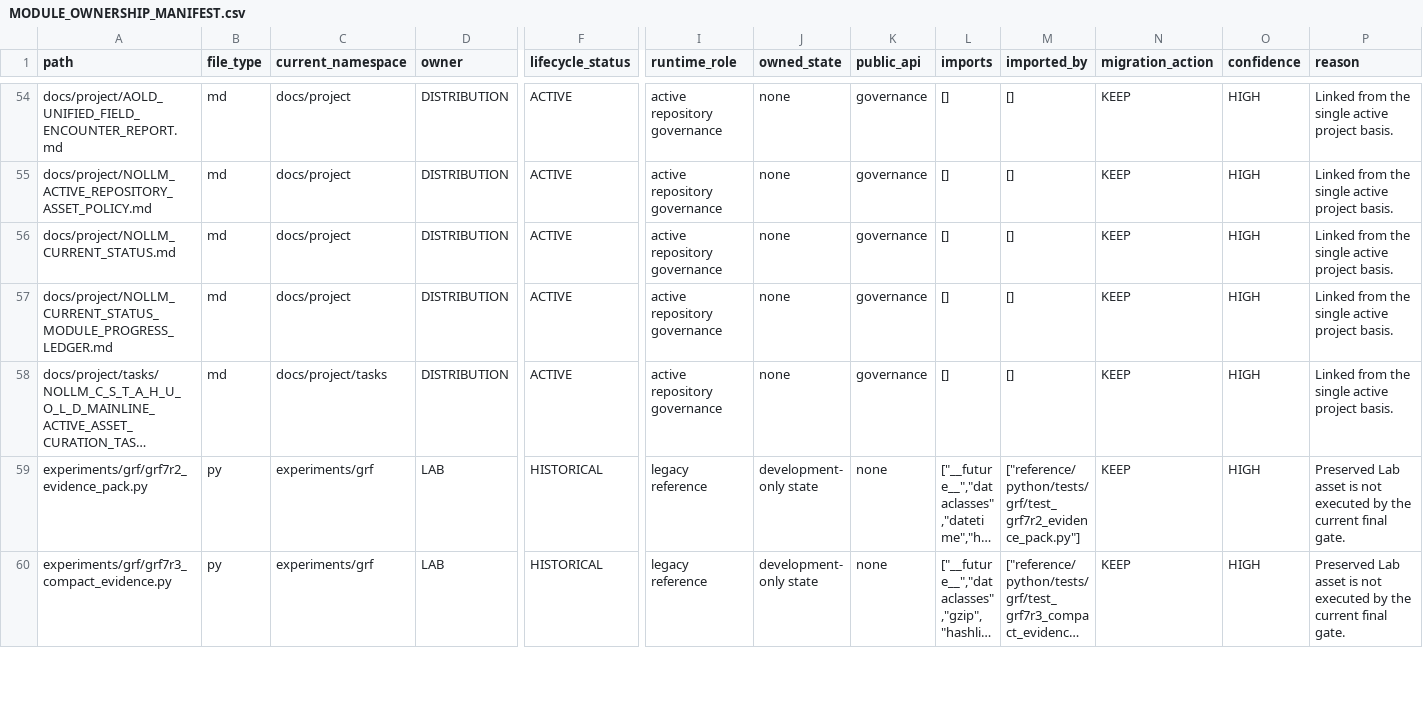
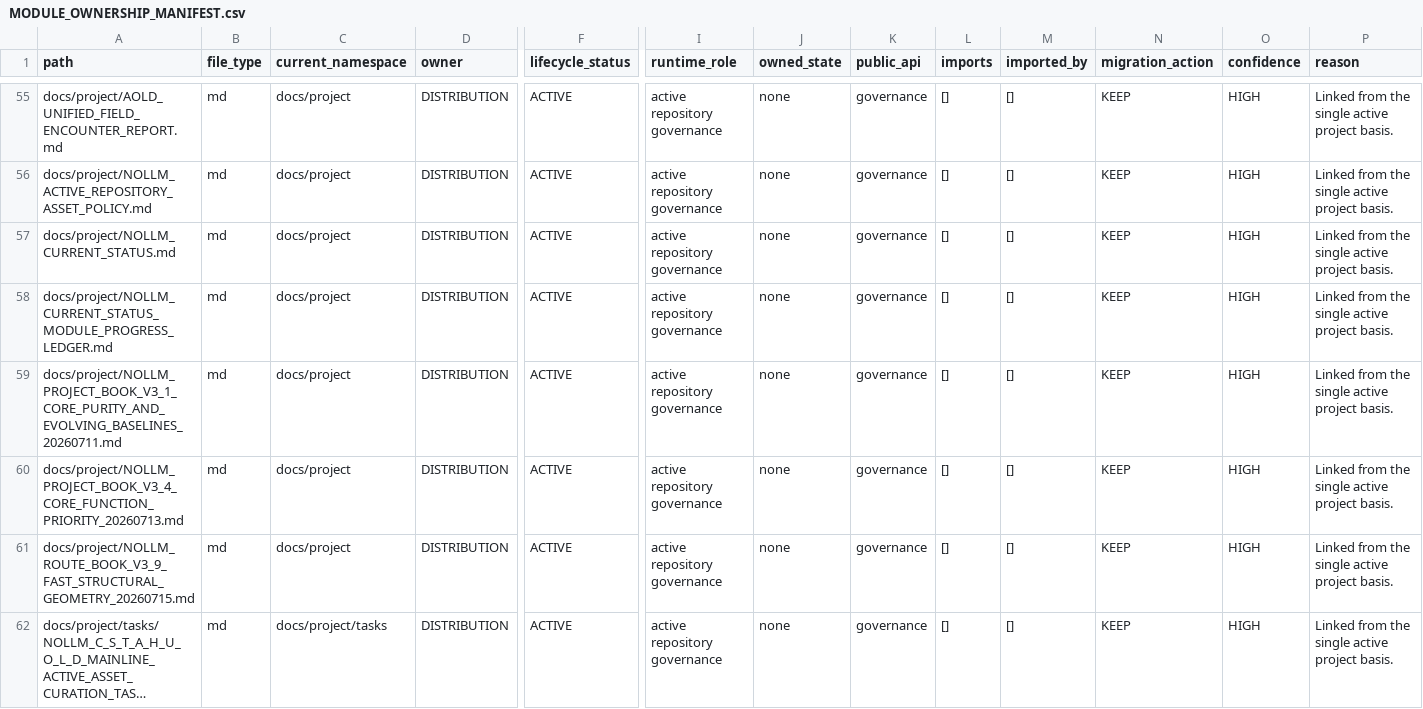
Before and after one commit to awdawmip/Nollm, a CSV file: docs/architecture/module-ownership/MODULE_OWNERSHIP_MANIFEST.csv, drawn as a sheet; only a part is shown, gaps mark what is left out; the shorter side is filled out with more unchanged rows; long unchanged cells end in …; rows hold the shown columns only; the diff covers the shown part only; the diff names each change by its address in the sheet, - before the commit and + after, or states it on an @@ line.

Commit message:
test(repo): validate curated active tree

```diff
--- a/docs/architecture/module-ownership/MODULE_OWNERSHIP_MANIFEST.csv
+++ b/docs/architecture/module-ownership/MODULE_OWNERSHIP_MANIFEST.csv
+row 59: docs/project/NOLLM_PROJECT_BOOK_V3_1_CORE_PURITY_AND_EVOLVING_BASELINES_20260711.md | md | docs/project | DISTRIBUTION | ACTIVE | active repository governance | none | governance | [] | [] | KEEP | HIGH | Linked from the single active project basis.
+row 60: docs/project/NOLLM_PROJECT_BOOK_V3_4_CORE_FUNCTION_PRIORITY_20260713.md | md | docs/project | DISTRIBUTION | ACTIVE | active repository governance | none | governance | [] | [] | KEEP | HIGH | Linked from the single active project basis.
+row 61: docs/project/NOLLM_ROUTE_BOOK_V3_9_FAST_STRUCTURAL_GEOMETRY_20260715.md | md | docs/project | DISTRIBUTION | ACTIVE | active repository governance | none | governance | [] | [] | KEEP | HIGH | Linked from the single active project basis.
```
Also changed, not shown: 4 added rows and 13 edited cells elsewhere in this file, 24 other files.
